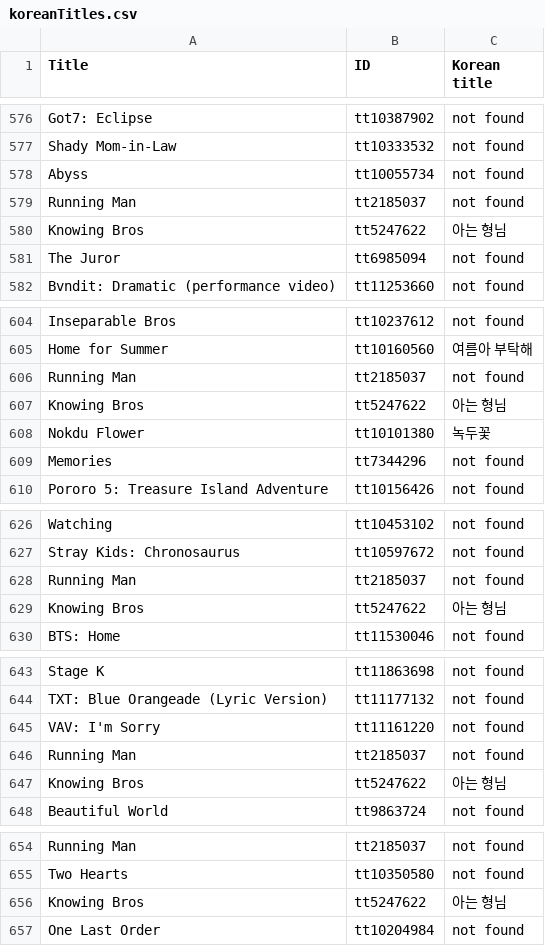
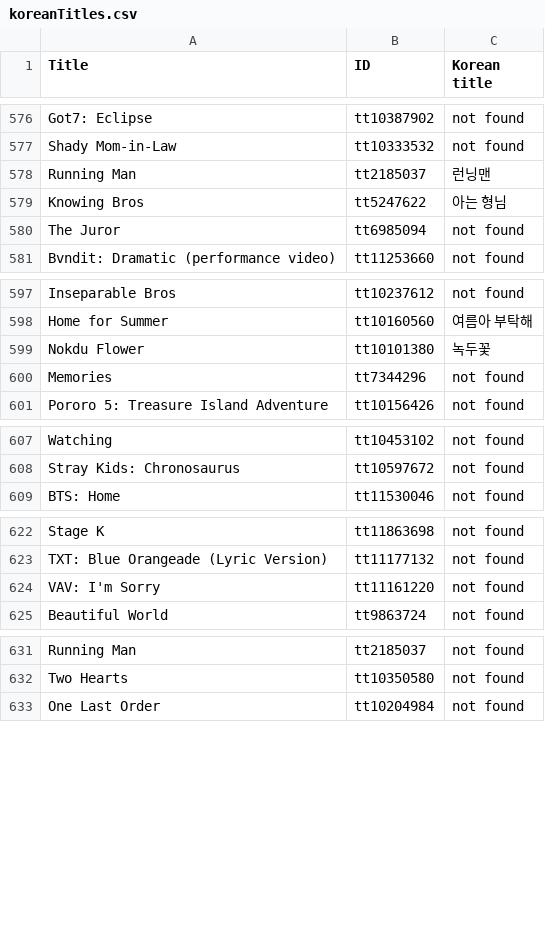
Before and after one commit to alan7s/koreanIMDb, a CSV file: koreanTitles.csv, drawn as a sheet; only a part is shown, gaps mark what is left out; removed rows and columns are numbered as before the commit, all else as after; the diff covers the shown part only; the diff names each change by its address in the sheet, - before the commit and + after, or states it on an @@ line.

Commit message:
Update koreanTitles.csv

```diff
--- a/koreanTitles.csv
+++ b/koreanTitles.csv
-row 578: Abyss | tt10055734 | not found
-C578 (Korean title): not found
+C578 (Korean title): 런닝맨
-row 606: Running Man | tt2185037 | not found
-row 607: Knowing Bros | tt5247622 | 아는 형님
-row 628: Running Man | tt2185037 | not found
-row 629: Knowing Bros | tt5247622 | 아는 형님
-row 646: Running Man | tt2185037 | not found
-row 647: Knowing Bros | tt5247622 | 아는 형님
-row 656: Knowing Bros | tt5247622 | 아는 형님
```
Also changed, not shown: 16 removed rows and 1 edited cell elsewhere in this file.
